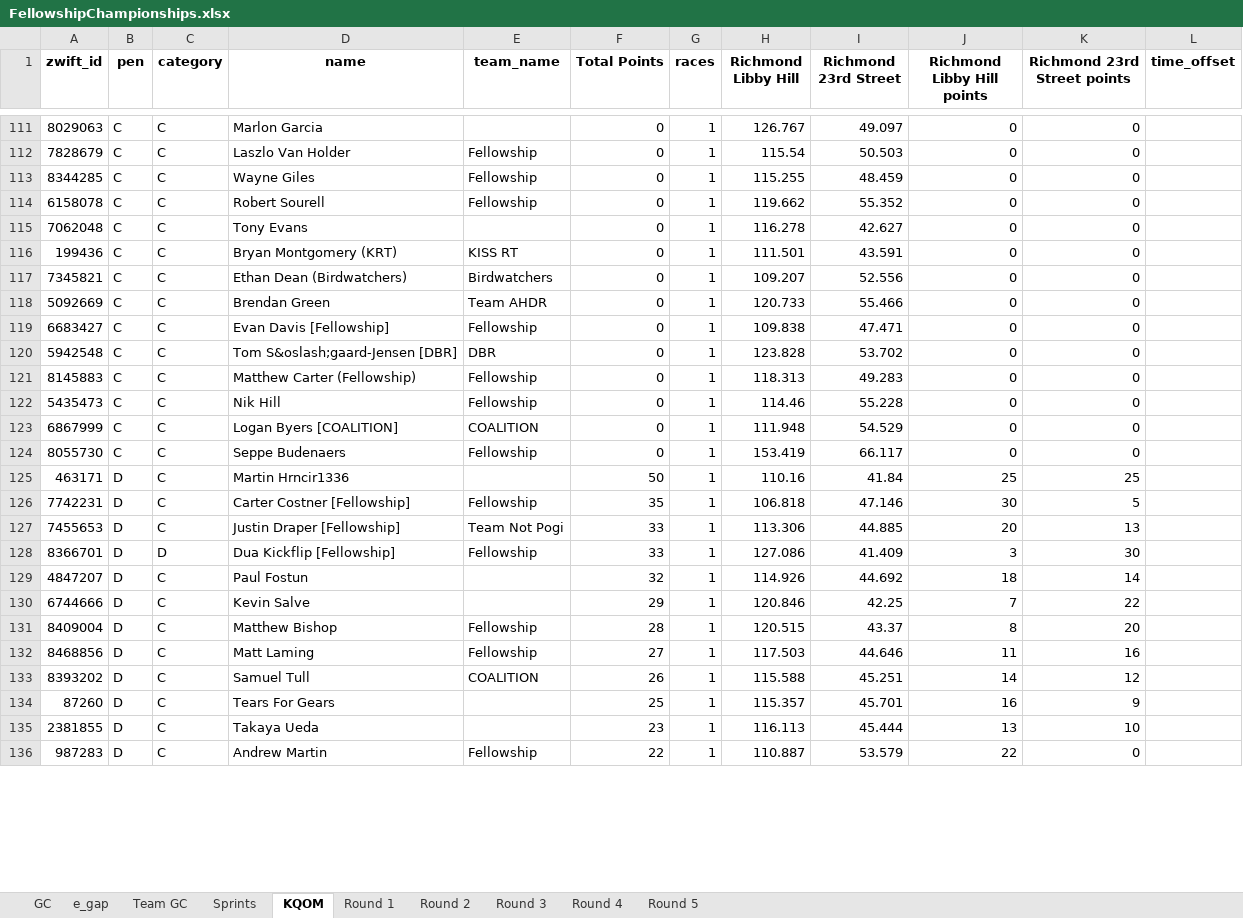
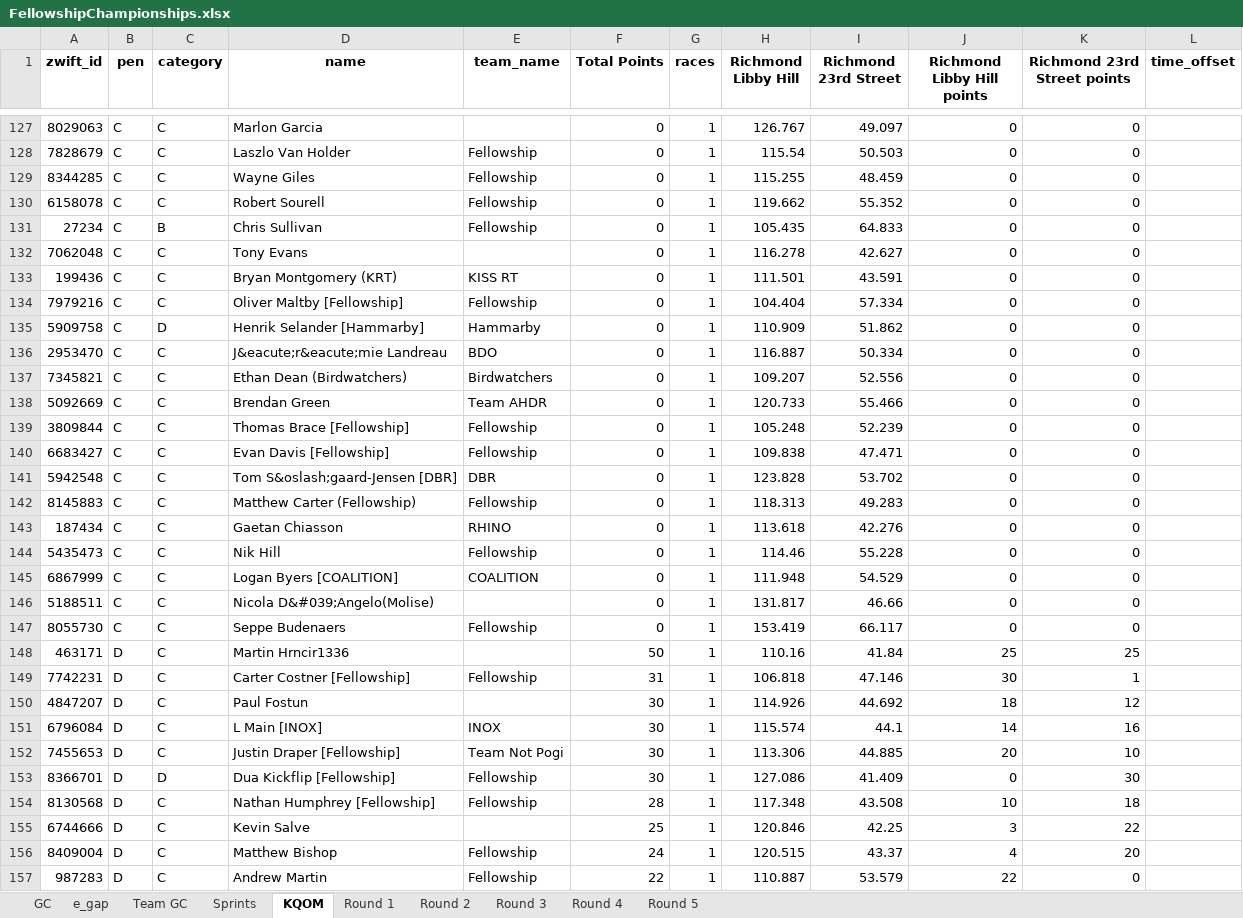
Before and after one commit to gleesonm1/FellowshipRaceSeries, an Excel workbook: FellowshipChampionships/FellowshipChampionships.xlsx, sheet KQOM, drawn as a sheet; only a part is shown, gaps mark what is left out; values as stored, in another font and other column widths than the file's, no borders; removed rows and columns are numbered as before the commit, all else as after; the diff covers the shown part only; the diff names each change by its address in the sheet, - before the commit and + after, or states it on an @@ line.

```diff
--- a/FellowshipChampionships/FellowshipChampionships.xlsx (sheet KQOM)
+++ b/FellowshipChampionships/FellowshipChampionships.xlsx (sheet KQOM)
+row 131: 27234 | C | B | Chris Sullivan | Fellowship | 0 | 1 | 105.435 | 64.833 | 0 | 0
+row 134: 7979216 | C | C | Oliver Maltby [Fellowship] | Fellowship | 0 | 1 | 104.404 | 57.334 | 0 | 0
+row 135: 5909758 | C | D | Henrik Selander [Hammarby] | Hammarby | 0 | 1 | 110.909 | 51.862 | 0 | 0
+row 136: 2953470 | C | C | J&eacute;r&eacute;mie Landreau | BDO | 0 | 1 | 116.887 | 50.334 | 0 | 0
+row 139: 3809844 | C | C | Thomas Brace [Fellowship] | Fellowship | 0 | 1 | 105.248 | 52.239 | 0 | 0
+row 143: 187434 | C | C | Gaetan Chiasson | RHINO | 0 | 1 | 113.618 | 42.276 | 0 | 0
+row 146: 5188511 | C | C | Nicola D&#039;Angelo(Molise) |  | 0 | 1 | 131.817 | 46.66 | 0 | 0
-F149 (Total Points): 35
+F149 (Total Points): 31
-K149 (Richmond 23rd Street points): 5
+K149 (Richmond 23rd Street points): 1
+row 150: 4847207 | D | C | Paul Fostun |  | 30 | 1 | 114.926 | 44.692 | 18 | 12
+row 151: 6796084 | D | C | L Main [INOX] | INOX | 30 | 1 | 115.574 | 44.1 | 14 | 16
-F152:F153 (Total Points): 33
+F152:F153 (Total Points): 30
-K152 (Richmond 23rd Street points): 13
+K152 (Richmond 23rd Street points): 10
-J153 (Richmond Libby Hill points): 3
+J153 (Richmond Libby Hill points): 0
-row 129: 4847207 | D | C | Paul Fostun |  | 32 | 1 | 114.926 | 44.692 | 18 | 14
+row 154: 8130568 | D | C | Nathan Humphrey [Fellowship] | Fellowship | 28 | 1 | 117.348 | 43.508 | 10 | 18
-F155 (Total Points): 29
+F155 (Total Points): 25
-J155 (Richmond Libby Hill points): 7
+J155 (Richmond Libby Hill points): 3
-F156 (Total Points): 28
+F156 (Total Points): 24
-J156 (Richmond Libby Hill points): 8
+J156 (Richmond Libby Hill points): 4
-row 132: 8468856 | D | C | Matt Laming | Fellowship | 27 | 1 | 117.503 | 44.646 | 11 | 16
-row 133: 8393202 | D | C | Samuel Tull | COALITION | 26 | 1 | 115.588 | 45.251 | 14 | 12
-row 134: 87260 | D | C | Tears For Gears |  | 25 | 1 | 115.357 | 45.701 | 16 | 9
-row 135: 2381855 | D | C | Takaya Ueda |  | 23 | 1 | 116.113 | 45.444 | 13 | 10
```
Also changed, not shown: 70 added rows, 35 removed rows and 124 edited cells elsewhere in this sheet, sheet Sprints, sheet e_gap, sheet GC, sheet Round 1, sheet Team GC.
